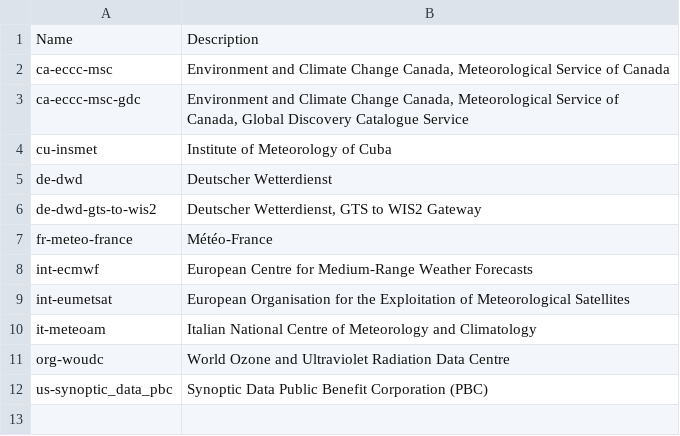
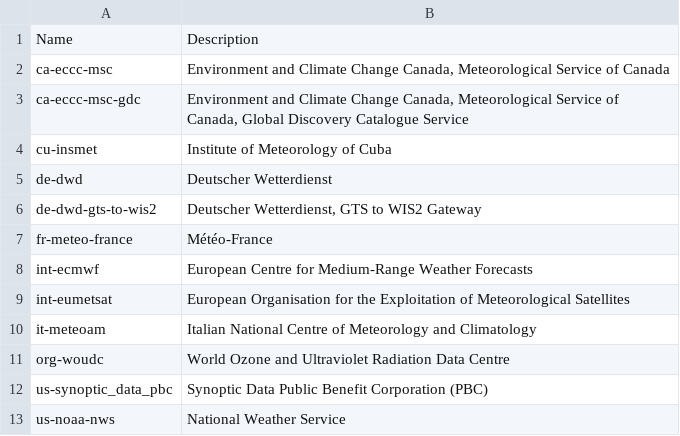
Before and after one commit to wmo-im/wis2-topic-hierarchy, a CSV file: topic-hierarchy/centre-id.csv, drawn as a sheet; the diff names each change by its address in the sheet, - before the commit and + after, or states it on an @@ line.

Commit message:
Update centre-id.csv
Updated centre-id for NWS

```diff
--- a/topic-hierarchy/centre-id.csv
+++ b/topic-hierarchy/centre-id.csv
+row 13: us-noaa-nws | National Weather Service
```
